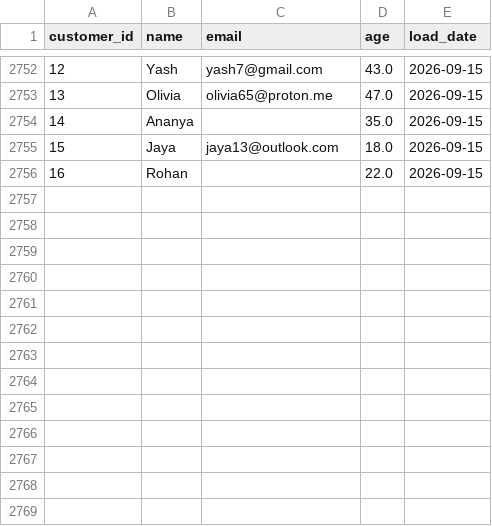
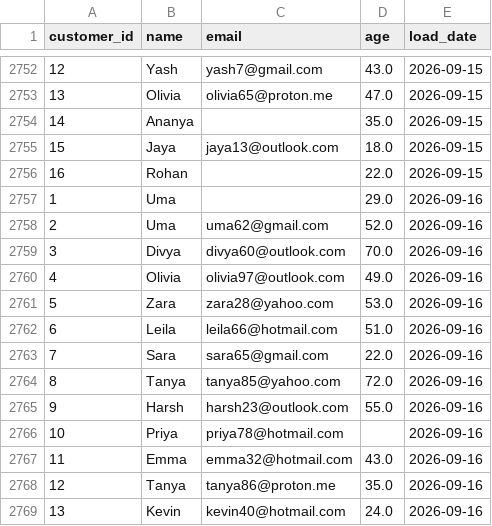
Before and after one commit to lokii2003/Enterprise-Data-Quality-Monitoring-Dashboard, a CSV file: raw_data/customer_data.csv, drawn as a sheet; only a part is shown, gaps mark what is left out.

```diff
--- a/raw_data/customer_data.csv
+++ b/raw_data/customer_data.csv
@@ -2756 +2756,14 @@ customer_id,name,email,age,load_date
 16,Rohan,,22.0,2026-09-15
+1,Uma,,29.0,2026-09-16
+2,Uma,uma62@gmail.com,52.0,2026-09-16
+3,Divya,divya60@outlook.com,70.0,2026-09-16
+4,Olivia,olivia97@outlook.com,49.0,2026-09-16
+5,Zara,zara28@yahoo.com,53.0,2026-09-16
+6,Leila,leila66@hotmail.com,51.0,2026-09-16
+7,Sara,sara65@gmail.com,22.0,2026-09-16
+8,Tanya,tanya85@yahoo.com,72.0,2026-09-16
+9,Harsh,harsh23@outlook.com,55.0,2026-09-16
+10,Priya,priya78@hotmail.com,,2026-09-16
+11,Emma,emma32@hotmail.com,43.0,2026-09-16
+12,Tanya,tanya86@proton.me,35.0,2026-09-16
+13,Kevin,kevin40@hotmail.com,24.0,2026-09-16
```
Also changed, not shown: 3 other files.
